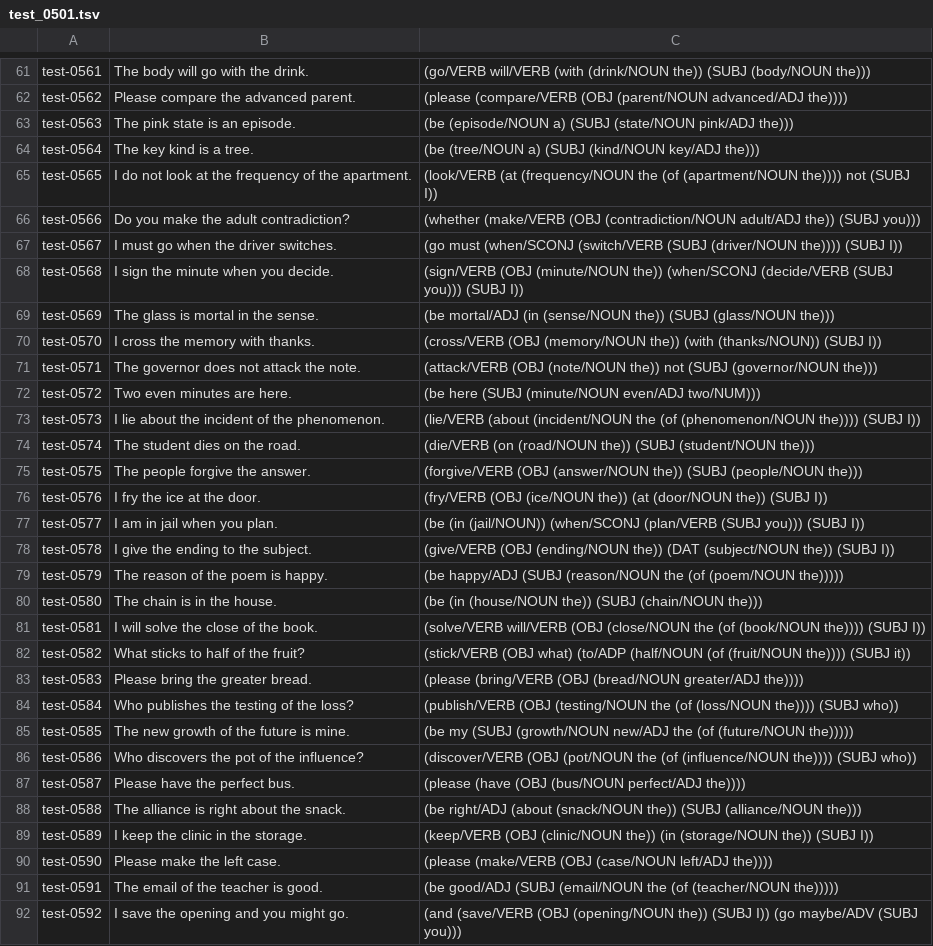
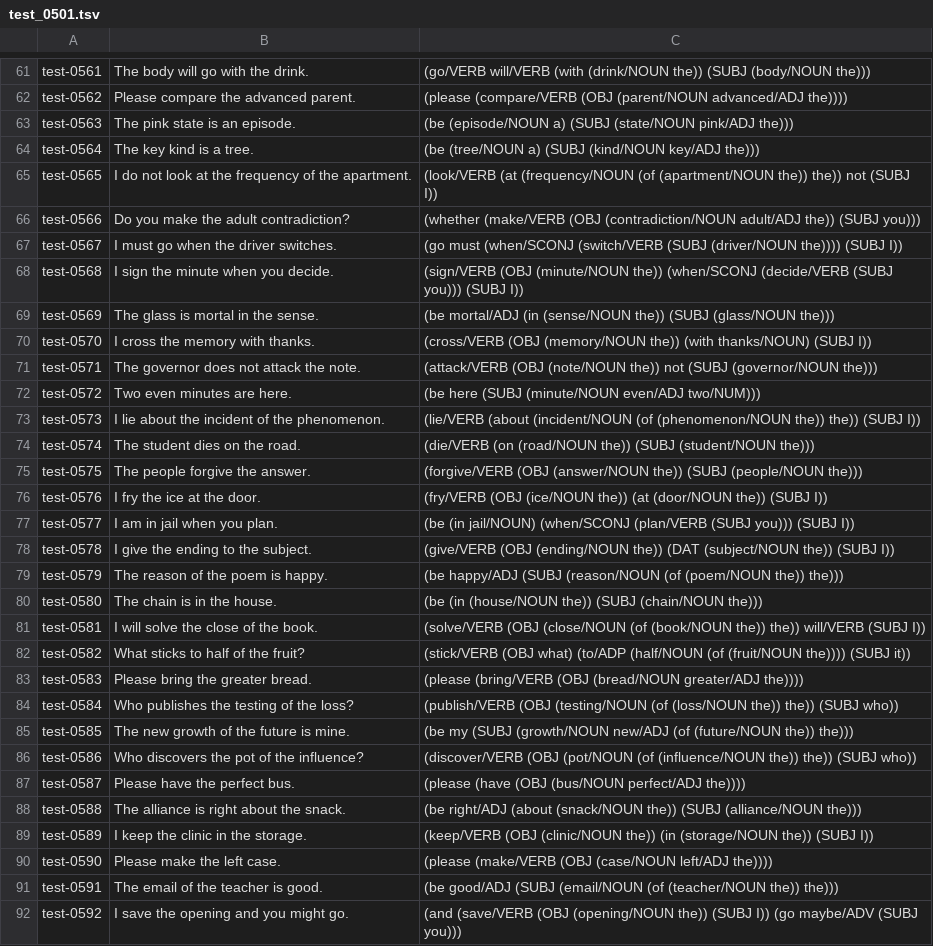
Before and after one commit to jascal/talema, a TSV file: research/benchmark/authored/test_0501.tsv, drawn as a sheet; only a part is shown, gaps mark what is left out; the diff covers the shown part only.

```diff
--- a/research/benchmark/authored/test_0501.tsv
+++ b/research/benchmark/authored/test_0501.tsv
@@ -64,3 +64,3 @@ test-0563	The pink state is an episode.	(be (episode/NOUN a) (SUBJ (state/NOUN p
 test-0564	The key kind is a tree.	(be (tree/NOUN a) (SUBJ (kind/NOUN key/ADJ the)))
-test-0565	I do not look at the frequency of the apartment.	(look/VERB (at (frequency/NOUN the (of (apartment/NOUN the)))) not (SUBJ I))
+test-0565	I do not look at the frequency of the apartment.	(look/VERB (at (frequency/NOUN (of (apartment/NOUN the)) the)) not (SUBJ I))
 test-0566	Do you make the adult contradiction?	(whether (make/VERB (OBJ (contradiction/NOUN adult/ADJ the)) (SUBJ you)))
@@ -69,6 +69,6 @@ test-0568	I sign the minute when you decide.	(sign/VERB (OBJ (minute/NOUN the))
 test-0569	The glass is mortal in the sense.	(be mortal/ADJ (in (sense/NOUN the)) (SUBJ (glass/NOUN the)))
-test-0570	I cross the memory with thanks.	(cross/VERB (OBJ (memory/NOUN the)) (with (thanks/NOUN)) (SUBJ I))
+test-0570	I cross the memory with thanks.	(cross/VERB (OBJ (memory/NOUN the)) (with thanks/NOUN) (SUBJ I))
 test-0571	The governor does not attack the note.	(attack/VERB (OBJ (note/NOUN the)) not (SUBJ (governor/NOUN the)))
 test-0572	Two even minutes are here.	(be here (SUBJ (minute/NOUN even/ADJ two/NUM)))
-test-0573	I lie about the incident of the phenomenon.	(lie/VERB (about (incident/NOUN the (of (phenomenon/NOUN the)))) (SUBJ I))
+test-0573	I lie about the incident of the phenomenon.	(lie/VERB (about (incident/NOUN (of (phenomenon/NOUN the)) the)) (SUBJ I))
 test-0574	The student dies on the road.	(die/VERB (on (road/NOUN the)) (SUBJ (student/NOUN the)))
@@ -76,12 +76,12 @@ test-0575	The people forgive the answer.	(forgive/VERB (OBJ (answer/NOUN the)) (
 test-0576	I fry the ice at the door.	(fry/VERB (OBJ (ice/NOUN the)) (at (door/NOUN the)) (SUBJ I))
-test-0577	I am in jail when you plan.	(be (in (jail/NOUN)) (when/SCONJ (plan/VERB (SUBJ you))) (SUBJ I))
+test-0577	I am in jail when you plan.	(be (in jail/NOUN) (when/SCONJ (plan/VERB (SUBJ you))) (SUBJ I))
 test-0578	I give the ending to the subject.	(give/VERB (OBJ (ending/NOUN the)) (DAT (subject/NOUN the)) (SUBJ I))
-test-0579	The reason of the poem is happy.	(be happy/ADJ (SUBJ (reason/NOUN the (of (poem/NOUN the)))))
+test-0579	The reason of the poem is happy.	(be happy/ADJ (SUBJ (reason/NOUN (of (poem/NOUN the)) the)))
 test-0580	The chain is in the house.	(be (in (house/NOUN the)) (SUBJ (chain/NOUN the)))
-test-0581	I will solve the close of the book.	(solve/VERB will/VERB (OBJ (close/NOUN the (of (book/NOUN the)))) (SUBJ I))
+test-0581	I will solve the close of the book.	(solve/VERB (OBJ (close/NOUN (of (book/NOUN the)) the)) will/VERB (SUBJ I))
 test-0582	What sticks to half of the fruit?	(stick/VERB (OBJ what) (to/ADP (half/NOUN (of (fruit/NOUN the)))) (SUBJ it))
 test-0583	Please bring the greater bread.	(please (bring/VERB (OBJ (bread/NOUN greater/ADJ the))))
-test-0584	Who publishes the testing of the loss?	(publish/VERB (OBJ (testing/NOUN the (of (loss/NOUN the)))) (SUBJ who))
-test-0585	The new growth of the future is mine.	(be my (SUBJ (growth/NOUN new/ADJ the (of (future/NOUN the)))))
-test-0586	Who discovers the pot of the influence?	(discover/VERB (OBJ (pot/NOUN the (of (influence/NOUN the)))) (SUBJ who))
+test-0584	Who publishes the testing of the loss?	(publish/VERB (OBJ (testing/NOUN (of (loss/NOUN the)) the)) (SUBJ who))
+test-0585	The new growth of the future is mine.	(be my (SUBJ (growth/NOUN new/ADJ (of (future/NOUN the)) the)))
+test-0586	Who discovers the pot of the influence?	(discover/VERB (OBJ (pot/NOUN (of (influence/NOUN the)) the)) (SUBJ who))
 test-0587	Please have the perfect bus.	(please (have (OBJ (bus/NOUN perfect/ADJ the))))
@@ -90,3 +90,3 @@ test-0589	I keep the clinic in the storage.	(keep/VERB (OBJ (clinic/NOUN the)) (
 test-0590	Please make the left case.	(please (make/VERB (OBJ (case/NOUN left/ADJ the))))
-test-0591	The email of the teacher is good.	(be good/ADJ (SUBJ (email/NOUN the (of (teacher/NOUN the)))))
+test-0591	The email of the teacher is good.	(be good/ADJ (SUBJ (email/NOUN (of (teacher/NOUN the)) the)))
 test-0592	I save the opening and you might go.	(and (save/VERB (OBJ (opening/NOUN the)) (SUBJ I)) (go maybe/ADV (SUBJ you)))
```
Also changed, not shown: 18 edited cells elsewhere in this file, research/benchmark/authored/dev_0151.tsv, research/benchmark/authored/test_0001.tsv, 37 other files.
